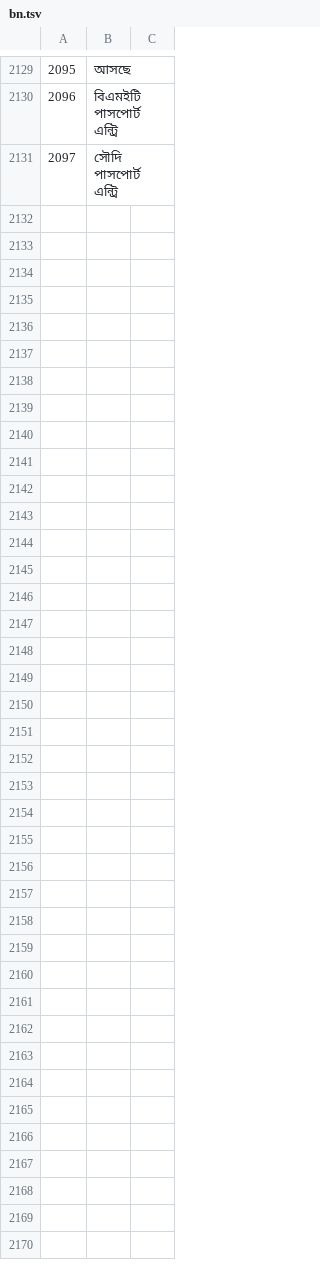
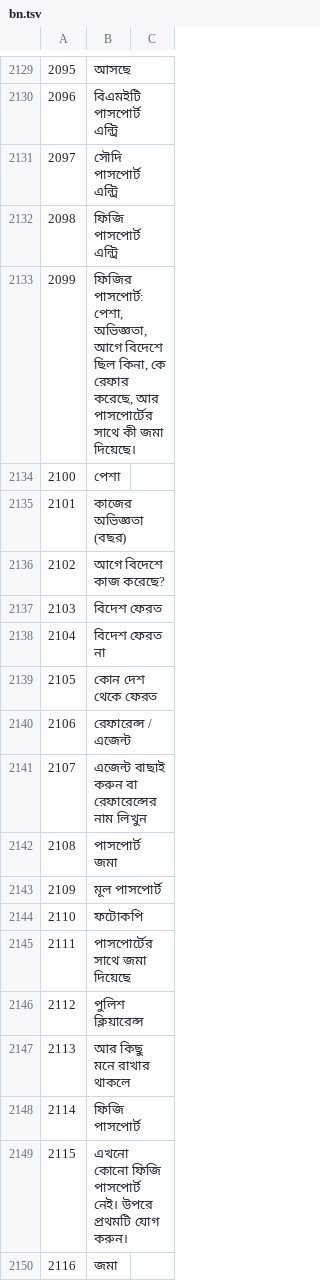
Before and after one commit to sjn6t9/migV33, a TSV file: i18n/bn.tsv, drawn as a sheet; only a part is shown, gaps mark what is left out; the diff names each change by its address in the sheet, - before the commit and + after, or states it on an @@ line.

```diff
--- a/i18n/bn.tsv
+++ b/i18n/bn.tsv
+row 2132: 2098 | ফিজি পাসপোর্ট এন্ট্রি
+row 2133: 2099 | ফিজির পাসপোর্ট: পেশা, অভিজ্ঞতা, আগে বিদেশে ছিল কিনা, কে রেফার করেছে, আর পাসপোর্টের সাথে কী জমা দিয়েছে।
+row 2134: 2100 | পেশা
+row 2135: 2101 | কাজের অভিজ্ঞতা (বছর)
+row 2136: 2102 | আগে বিদেশে কাজ করেছে?
+row 2137: 2103 | বিদেশ ফেরত
+row 2138: 2104 | বিদেশ ফেরত না
+row 2139: 2105 | কোন দেশ থেকে ফেরত
+row 2140: 2106 | রেফারেন্স / এজেন্ট
+row 2141: 2107 | এজেন্ট বাছাই করুন বা রেফারেন্সের নাম লিখুন
+row 2142: 2108 | পাসপোর্ট জমা
+row 2143: 2109 | মূল পাসপোর্ট
+row 2144: 2110 | ফটোকপি
+row 2145: 2111 | পাসপোর্টের সাথে জমা দিয়েছে
+row 2146: 2112 | পুলিশ ক্লিয়ারেন্স
+row 2147: 2113 | আর কিছু মনে রাখার থাকলে
+row 2148: 2114 | ফিজি পাসপোর্ট
+row 2149: 2115 | এখনো কোনো ফিজি পাসপোর্ট নেই। উপরে প্রথমটি যোগ করুন।
+row 2150: 2116 | জমা
```
Also changed, not shown: i18n/ar.tsv, i18n/hi.tsv, 15 other files.
